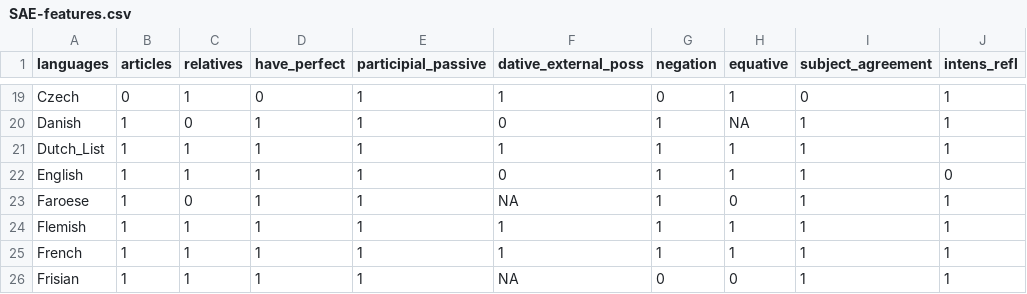
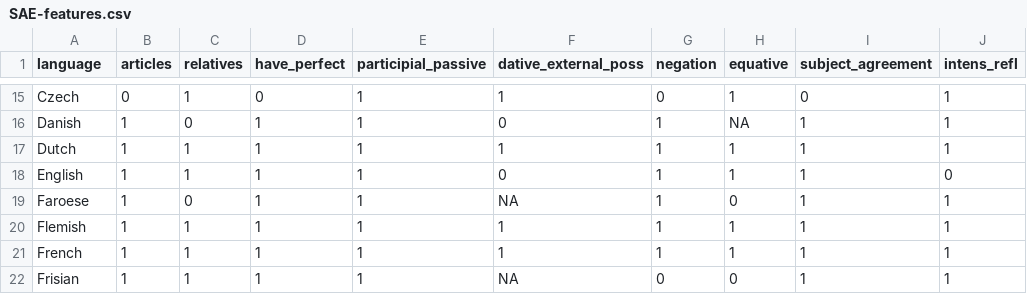
Before and after one commit to evoling/ie-politeness, a CSV file: analysis/SAE-features.csv, drawn as a sheet; only a part is shown, gaps mark what is left out; the diff covers the shown part only.

```diff
--- a/analysis/SAE-features.csv
+++ b/analysis/SAE-features.csv
@@ -1 +1 @@
-languages	articles	relatives	have_perfect	participial_passive	dative_external_poss	negation	equative	subject_agreement	intens_refl
+language	articles	relatives	have_perfect	participial_passive	dative_external_poss	negation	equative	subject_agreement	intens_refl
@@ -20,3 +16,3 @@ Czech	0	1	0	1	1	0	1	0	1
 Danish	1	0	1	1	0	1	NA	1	1
-Dutch_List	1	1	1	1	1	1	1	1	1
+Dutch	1	1	1	1	1	1	1	1	1
 English	1	1	1	1	0	1	1	1	0
```
Also changed, not shown: 7 removed rows and 14 edited cells elsewhere in this file.
